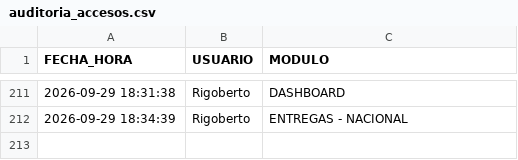
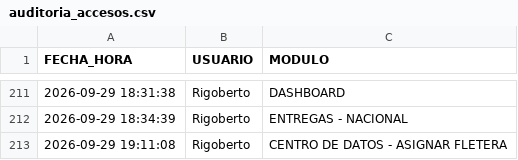
Before and after one commit to RH2026/nexion, a CSV file: auditoria_accesos.csv, drawn as a sheet; only a part is shown, gaps mark what is left out.

Commit message:
Registro de acceso de Rigoberto al módulo CENTRO DE DATOS - ASIGNAR FLETERA

```diff
--- a/auditoria_accesos.csv
+++ b/auditoria_accesos.csv
@@ -212 +212,2 @@ FECHA_HORA,USUARIO,MODULO
 2026-09-29 18:34:39,Rigoberto,ENTREGAS - NACIONAL
+2026-09-29 19:11:08,Rigoberto,CENTRO DE DATOS - ASIGNAR FLETERA
```
